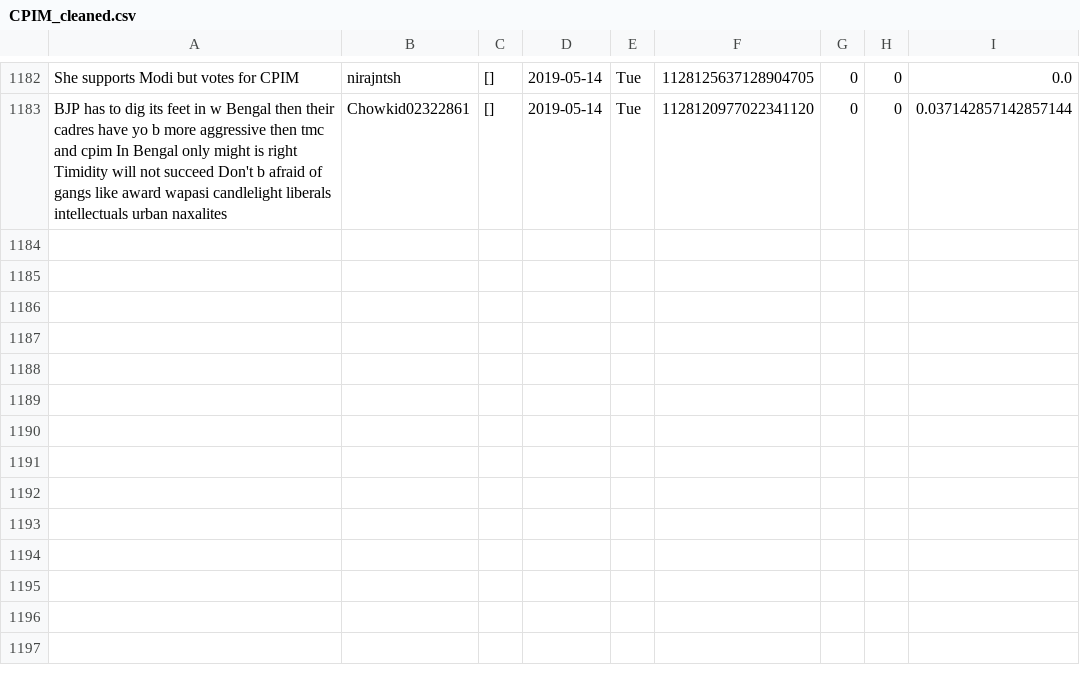
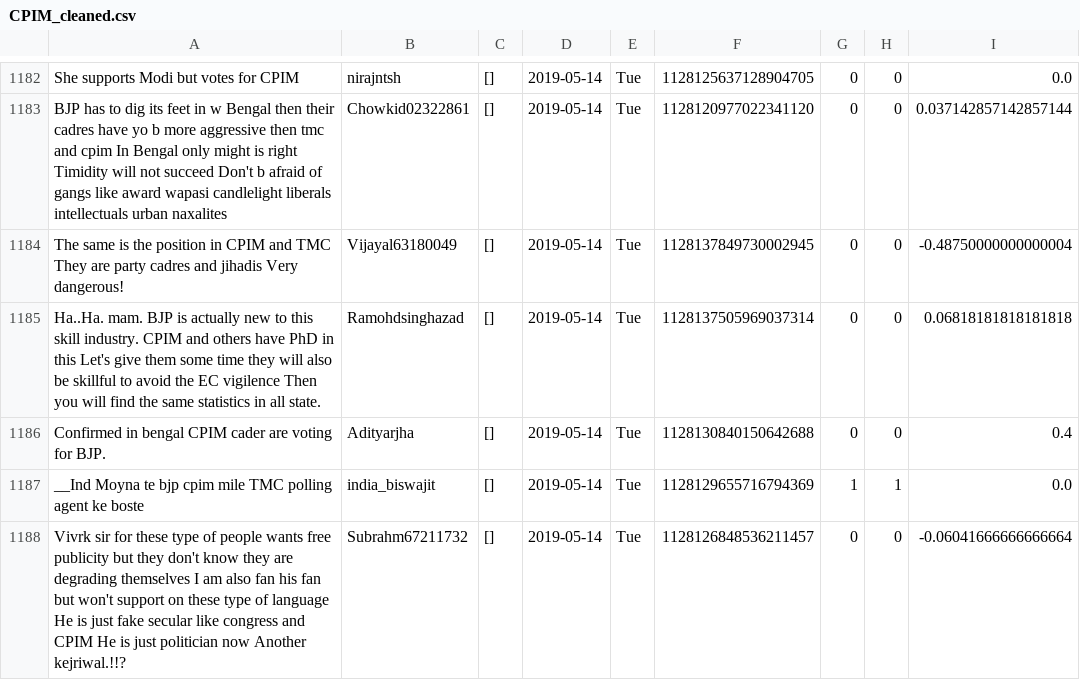
Before and after one commit to itsDevhere/DataRepo, a CSV file: CPIM_cleaned.csv, drawn as a sheet; only a part is shown, gaps mark what is left out; the diff names each change by its address in the sheet, - before the commit and + after, or states it on an @@ line.

```diff
--- a/CPIM_cleaned.csv
+++ b/CPIM_cleaned.csv
+row 1184: The same is the position in CPIM and TMC They are party cadres and jihadis Very dangerous! | Vijayal63180049 | [] | 2019-05-14 | Tue | 1128137849730002945 | 0 | 0 | -0.48750000000000004
+row 1185: Ha..Ha. mam. BJP is actually new to this skill industry. CPIM and others have PhD in this Let's give them some time they will also be skillful to avoid the EC vigilence Then you will find the same statistics in all state. | Ramohdsinghazad | [] | 2019-05-14 | Tue | 1128137505969037314 | 0 | 0 | 0.06818181818181818
+row 1186: Confirmed in bengal CPIM cader are voting for BJP. | Adityarjha | [] | 2019-05-14 | Tue | 1128130840150642688 | 0 | 0 | 0.4
+row 1187: __Ind Moyna te bjp cpim mile TMC polling agent ke boste | india_biswajit | [] | 2019-05-14 | Tue | 1128129655716794369 | 1 | 1 | 0.0
+row 1188: Vivrk sir for these type of people wants free publicity but they don't know they are degrading themselves I am also fan his fan but won't support on these type of language He is just fake secular like congress and CPIM He is just politician now Another kejriwal.!!? | Subrahm67211732 | [] | 2019-05-14 | Tue | 1128126848536211457 | 0 | 0 | -0.06041666666666664
```
Also changed, not shown: 4 other files.
